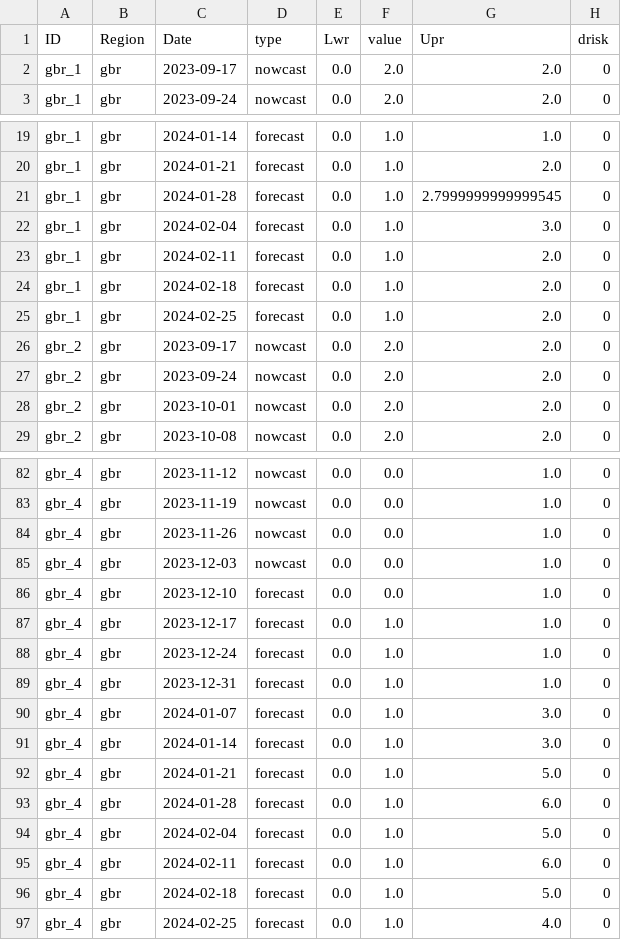
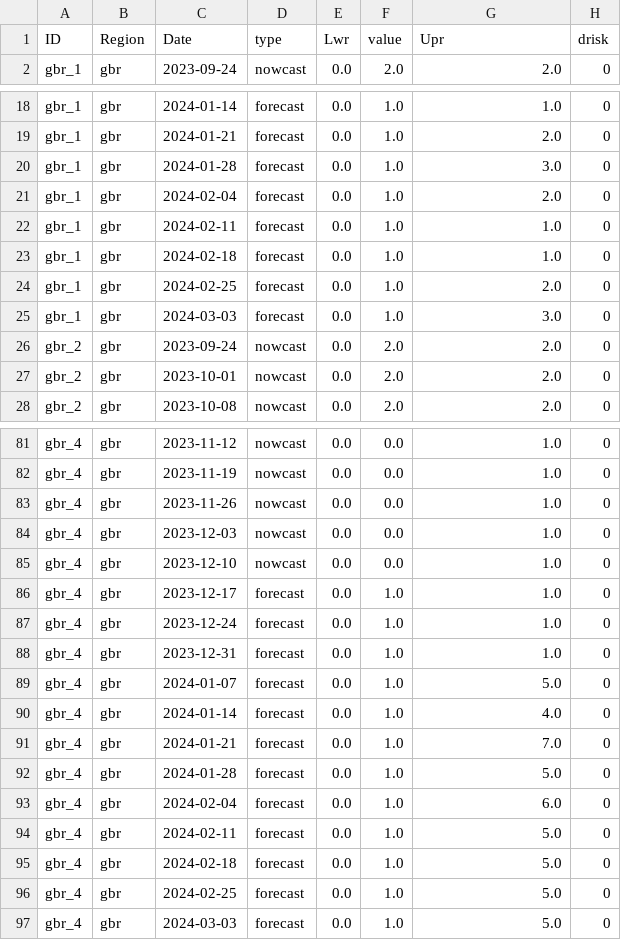
Before and after one commit to jms5151/uh-noaa-shiny-app, a CSV file: forec_shiny_app_data/Forecasts/ga_gbr_nowcast_aggregated_to_management_zones.csv, drawn as a sheet; only a part is shown, gaps mark what is left out; the diff covers the shown part only.

```diff
--- a/forec_shiny_app_data/Forecasts/ga_gbr_nowcast_aggregated_to_management_zones.csv
+++ b/forec_shiny_app_data/Forecasts/ga_gbr_nowcast_aggregated_to_management_zones.csv
@@ -1,3 +1,2 @@
 ID,Region,Date,type,Lwr,value,Upr,drisk
-gbr_1,gbr,2023-09-17,nowcast,0.0,2.0,2.0,0
 gbr_1,gbr,2023-09-24,nowcast,0.0,2.0,2.0,0
@@ -20,8 +19,8 @@ gbr_1,gbr,2024-01-14,forecast,0.0,1.0,1.0,0
 gbr_1,gbr,2024-01-21,forecast,0.0,1.0,2.0,0
-gbr_1,gbr,2024-01-28,forecast,0.0,1.0,2.7999999999999545,0
-gbr_1,gbr,2024-02-04,forecast,0.0,1.0,3.0,0
-gbr_1,gbr,2024-02-11,forecast,0.0,1.0,2.0,0
-gbr_1,gbr,2024-02-18,forecast,0.0,1.0,2.0,0
+gbr_1,gbr,2024-01-28,forecast,0.0,1.0,3.0,0
+gbr_1,gbr,2024-02-04,forecast,0.0,1.0,2.0,0
+gbr_1,gbr,2024-02-11,forecast,0.0,1.0,1.0,0
+gbr_1,gbr,2024-02-18,forecast,0.0,1.0,1.0,0
 gbr_1,gbr,2024-02-25,forecast,0.0,1.0,2.0,0
-gbr_2,gbr,2023-09-17,nowcast,0.0,2.0,2.0,0
+gbr_1,gbr,2024-03-03,forecast,0.0,1.0,3.0,0
 gbr_2,gbr,2023-09-24,nowcast,0.0,2.0,2.0,0
@@ -85,3 +84,3 @@ gbr_4,gbr,2023-11-26,nowcast,0.0,0.0,1.0,0
 gbr_4,gbr,2023-12-03,nowcast,0.0,0.0,1.0,0
-gbr_4,gbr,2023-12-10,forecast,0.0,0.0,1.0,0
+gbr_4,gbr,2023-12-10,nowcast,0.0,0.0,1.0,0
 gbr_4,gbr,2023-12-17,forecast,0.0,1.0,1.0,0
@@ -89,9 +88,10 @@ gbr_4,gbr,2023-12-24,forecast,0.0,1.0,1.0,0
 gbr_4,gbr,2023-12-31,forecast,0.0,1.0,1.0,0
-gbr_4,gbr,2024-01-07,forecast,0.0,1.0,3.0,0
-gbr_4,gbr,2024-01-14,forecast,0.0,1.0,3.0,0
-gbr_4,gbr,2024-01-21,forecast,0.0,1.0,5.0,0
-gbr_4,gbr,2024-01-28,forecast,0.0,1.0,6.0,0
-gbr_4,gbr,2024-02-04,forecast,0.0,1.0,5.0,0
-gbr_4,gbr,2024-02-11,forecast,0.0,1.0,6.0,0
+gbr_4,gbr,2024-01-07,forecast,0.0,1.0,5.0,0
+gbr_4,gbr,2024-01-14,forecast,0.0,1.0,4.0,0
+gbr_4,gbr,2024-01-21,forecast,0.0,1.0,7.0,0
+gbr_4,gbr,2024-01-28,forecast,0.0,1.0,5.0,0
+gbr_4,gbr,2024-02-04,forecast,0.0,1.0,6.0,0
+gbr_4,gbr,2024-02-11,forecast,0.0,1.0,5.0,0
 gbr_4,gbr,2024-02-18,forecast,0.0,1.0,5.0,0
-gbr_4,gbr,2024-02-25,forecast,0.0,1.0,4.0,0
+gbr_4,gbr,2024-02-25,forecast,0.0,1.0,5.0,0
+gbr_4,gbr,2024-03-03,forecast,0.0,1.0,5.0,0
```
Also changed, not shown: 22 edited cells elsewhere in this file, forec_shiny_app_data/Forecasts/ga_gbr_nowcast_aggregated_to_gbrmpa_park_zones.csv, forec_shiny_app_data/Forecasts/ws_gbr_nowcast_aggregated_to_gbrmpa_park_zones.csv, 39 other files.
